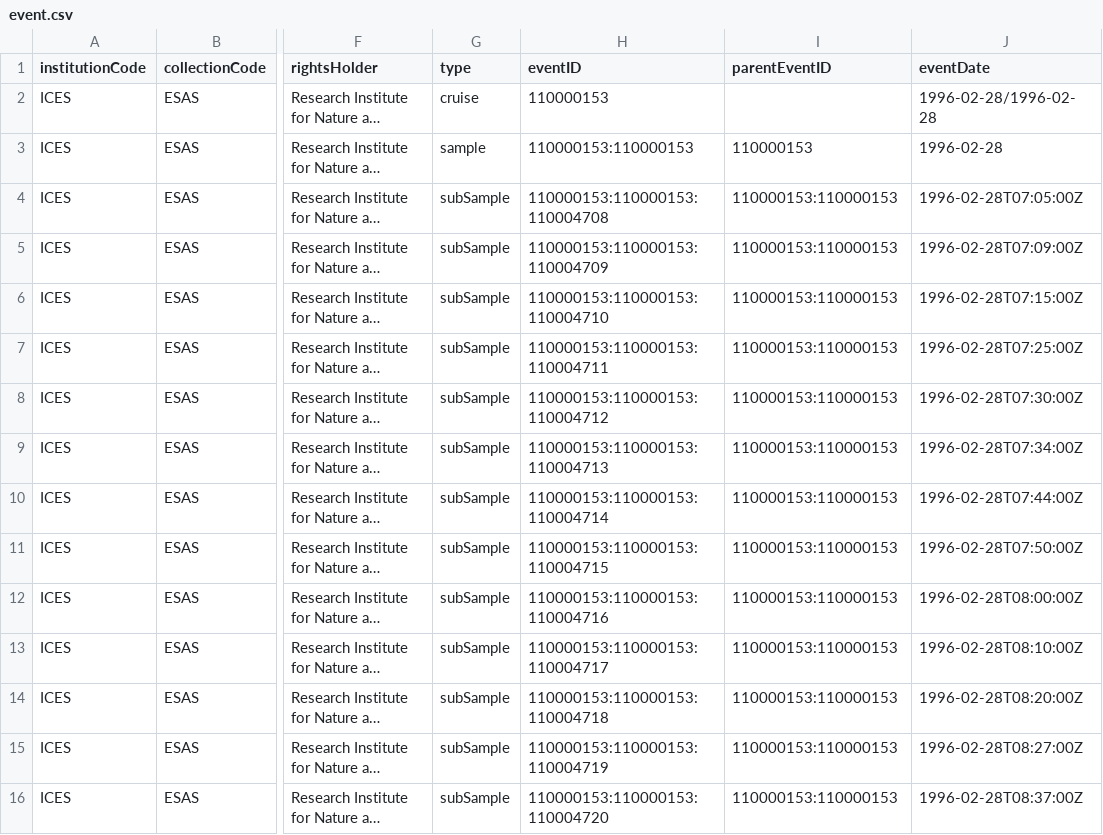
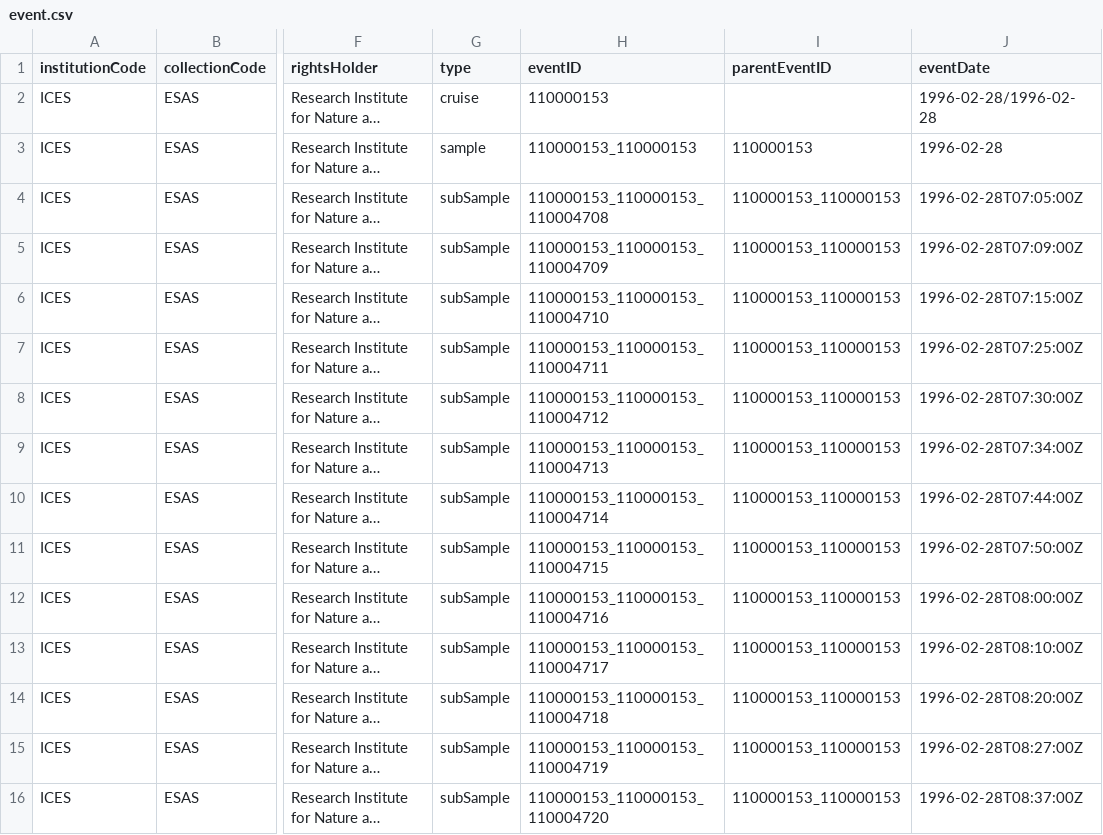
Before and after one commit to EMODnet/esas2obis, a CSV file: data/processed_sample/event.csv, drawn as a sheet; only a part is shown, gaps mark what is left out; long unchanged cells end in …; the diff covers the shown part only; the diff names each change by its address in the sheet, - before the commit and + after, or states it on an @@ line.

```diff
--- a/data/processed_sample/event.csv
+++ b/data/processed_sample/event.csv
-H3 (eventID): 110000153:110000153
+H3 (eventID): 110000153_110000153
-H4 (eventID): 110000153:110000153:110004708
+H4 (eventID): 110000153_110000153_110004708
-I4:I16 (parentEventID): 110000153:110000153
+I4:I16 (parentEventID): 110000153_110000153
-H5 (eventID): 110000153:110000153:110004709
+H5 (eventID): 110000153_110000153_110004709
-H6 (eventID): 110000153:110000153:110004710
+H6 (eventID): 110000153_110000153_110004710
-H7 (eventID): 110000153:110000153:110004711
+H7 (eventID): 110000153_110000153_110004711
-H8 (eventID): 110000153:110000153:110004712
+H8 (eventID): 110000153_110000153_110004712
-H9 (eventID): 110000153:110000153:110004713
+H9 (eventID): 110000153_110000153_110004713
-H10 (eventID): 110000153:110000153:110004714
+H10 (eventID): 110000153_110000153_110004714
-H11 (eventID): 110000153:110000153:110004715
+H11 (eventID): 110000153_110000153_110004715
-H12 (eventID): 110000153:110000153:110004716
+H12 (eventID): 110000153_110000153_110004716
-H13 (eventID): 110000153:110000153:110004717
+H13 (eventID): 110000153_110000153_110004717
-H14 (eventID): 110000153:110000153:110004718
+H14 (eventID): 110000153_110000153_110004718
-H15 (eventID): 110000153:110000153:110004719
+H15 (eventID): 110000153_110000153_110004719
-H16 (eventID): 110000153:110000153:110004720
+H16 (eventID): 110000153_110000153_110004720
```
Also changed, not shown: 58 edited cells elsewhere in this file, data/processed_sample/emof.csv, data/processed_sample/occurrence.csv, 3 other files.
